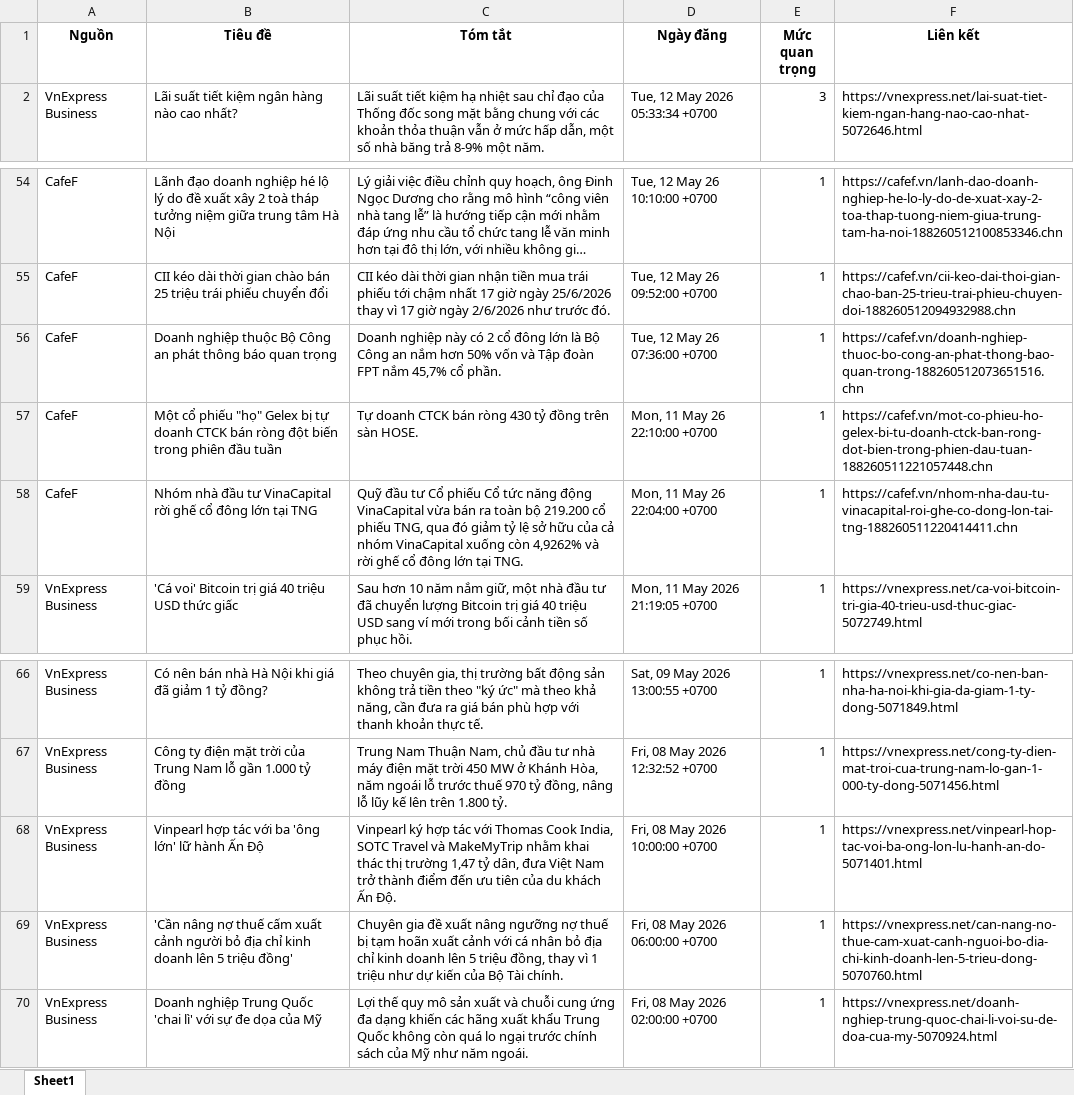
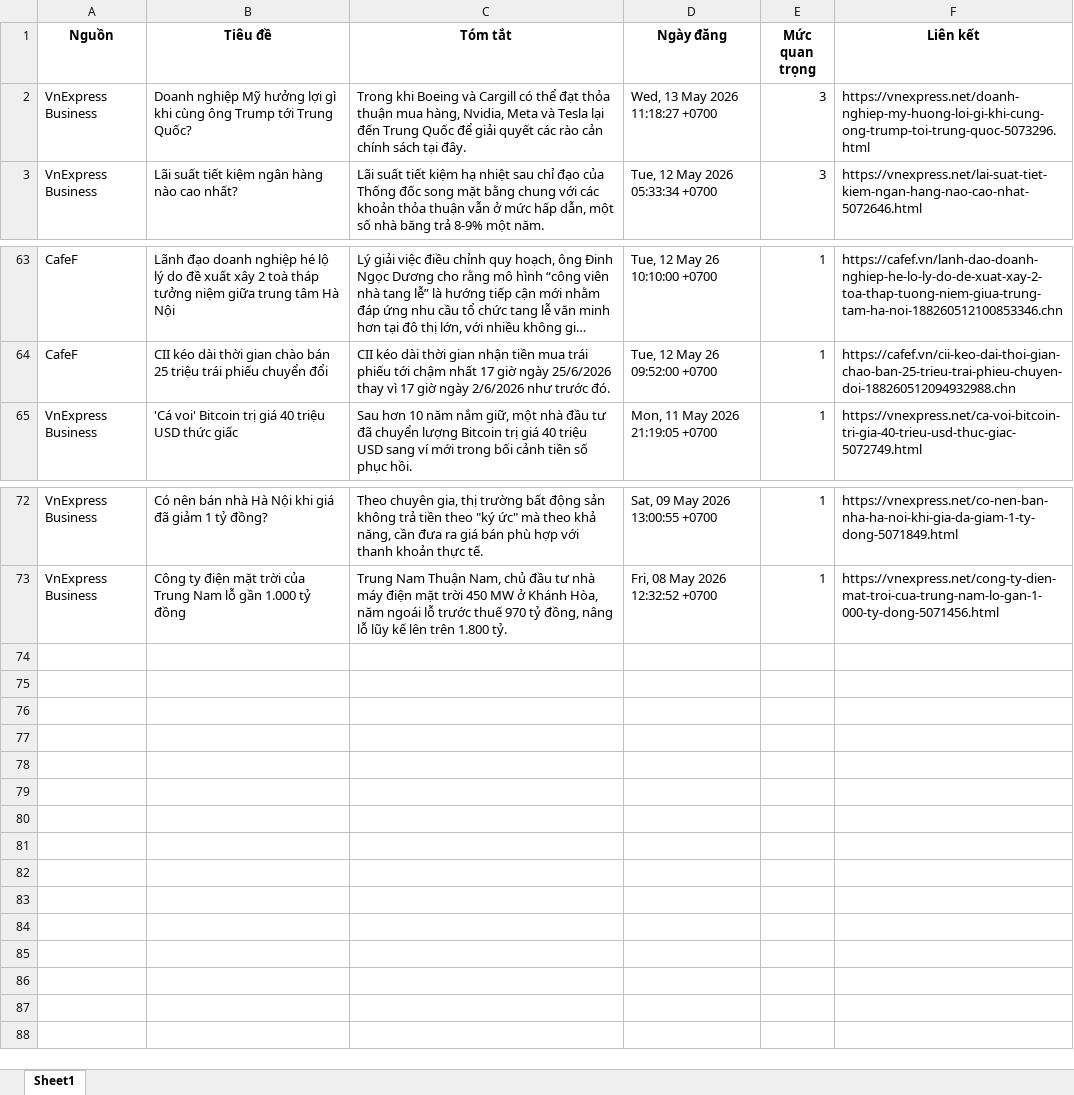
Before and after one commit to Ngoduc1110/ND, an Excel workbook: NEWS/market_news.xlsx, sheet Sheet1, drawn as a sheet; only a part is shown, gaps mark what is left out; long unchanged cells end in …; values as stored, in another font and other column widths than the file's, no borders; removed rows and columns are numbered as before the commit, all else as after; the diff covers the shown part only; the diff names each change by its address in the sheet, - before the commit and + after, or states it on an @@ line.

```diff
--- a/NEWS/market_news.xlsx (sheet Sheet1)
+++ b/NEWS/market_news.xlsx (sheet Sheet1)
+row 2: VnExpress Business | Doanh nghiệp Mỹ hưởng lợi gì khi cùng ông Trump tới Trung Quốc? | Trong khi Boeing và Cargill có thể đạt thỏa thuận mua hàng, Nvidia, Meta và Tesla lại đến Trung Quốc để giải quyết các rào cản chính sách tại đây. | Wed, 13 May 2026 11:18:27 +0700 | 3 | https://vnexpress.net/doanh-nghiep-my-huong-loi-gi-khi-cung-ong-trump-toi-trung-quoc-5073296.html
-row 56: CafeF | Doanh nghiệp thuộc Bộ Công an phát thông báo quan trọng | Doanh nghiệp này có 2 cổ đông lớn là Bộ Công an nắm hơn 50% vốn và Tập đoàn FPT nắm 45,7% cổ phần. | Tue, 12 May 26 07:36:00 +0700 | 1 | https://cafef.vn/doanh-nghiep-thuoc-bo-cong-an-phat-thong-bao-quan-trong-188260512073651516.chn
-row 57: CafeF | Một cổ phiếu "họ" Gelex bị tự doanh CTCK bán ròng đột biến trong phiên đầu tuần | Tự doanh CTCK bán ròng 430 tỷ đồng trên sàn HOSE. | Mon, 11 May 26 22:10:00 +0700 | 1 | https://cafef.vn/mot-co-phieu-ho-gelex-bi-tu-doanh-ctck-ban-rong-dot-bien-trong-phien-dau-tuan-188260511221057448.chn
-row 58: CafeF | Nhóm nhà đầu tư VinaCapital rời ghế cổ đông lớn tại TNG | Quỹ đầu tư Cổ phiếu Cổ tức năng động VinaCapital vừa bán ra toàn bộ 219.200 cổ phiếu TNG, qua đó giảm tỷ lệ sở hữu của cả nhóm VinaCapital xuống còn 4,9262% và rời ghế cổ đông lớn tại TNG. | Mon, 11 May 26 22:04:00 +0700 | 1 | https://cafef.vn/nhom-nha-dau-tu-vinacapital-roi-ghe-co-dong-lon-tai-tng-188260511220414411.chn
-row 68: VnExpress Business | Vinpearl hợp tác với ba 'ông lớn' lữ hành Ấn Độ | Vinpearl ký hợp tác với Thomas Cook India, SOTC Travel và MakeMyTrip nhằm khai thác thị trường 1,47 tỷ dân, đưa Việt Nam trở thành điểm đến ưu tiên của du khách Ấn Độ. | Fri, 08 May 2026 10:00:00 +0700 | 1 | https://vnexpress.net/vinpearl-hop-tac-voi-ba-ong-lon-lu-hanh-an-do-5071401.html
-row 69: VnExpress Business | 'Cần nâng nợ thuế cấm xuất cảnh người bỏ địa chỉ kinh doanh lên 5 triệu đồng' | Chuyên gia đề xuất nâng ngưỡng nợ thuế bị tạm hoãn xuất cảnh với cá nhân bỏ địa chỉ kinh doanh lên 5 triệu đồng, thay vì 1 triệu như dự kiến của Bộ Tài chính. | Fri, 08 May 2026 06:00:00 +0700 | 1 | https://vnexpress.net/can-nang-no-thue-cam-xuat-canh-nguoi-bo-dia-chi-kinh-doanh-len-5-trieu-dong-5070760.html
-row 70: VnExpress Business | Doanh nghiệp Trung Quốc 'chai lì' với sự đe dọa của Mỹ | Lợi thế quy mô sản xuất và chuỗi cung ứng đa dạng khiến các hãng xuất khẩu Trung Quốc không còn quá lo ngại trước chính sách của Mỹ như năm ngoái. | Fri, 08 May 2026 02:00:00 +0700 | 1 | https://vnexpress.net/doanh-nghiep-trung-quoc-chai-li-voi-su-de-doa-cua-my-5070924.html
```
Also changed, not shown: 14 added rows and 6 removed rows elsewhere in this sheet, 8 other files.
